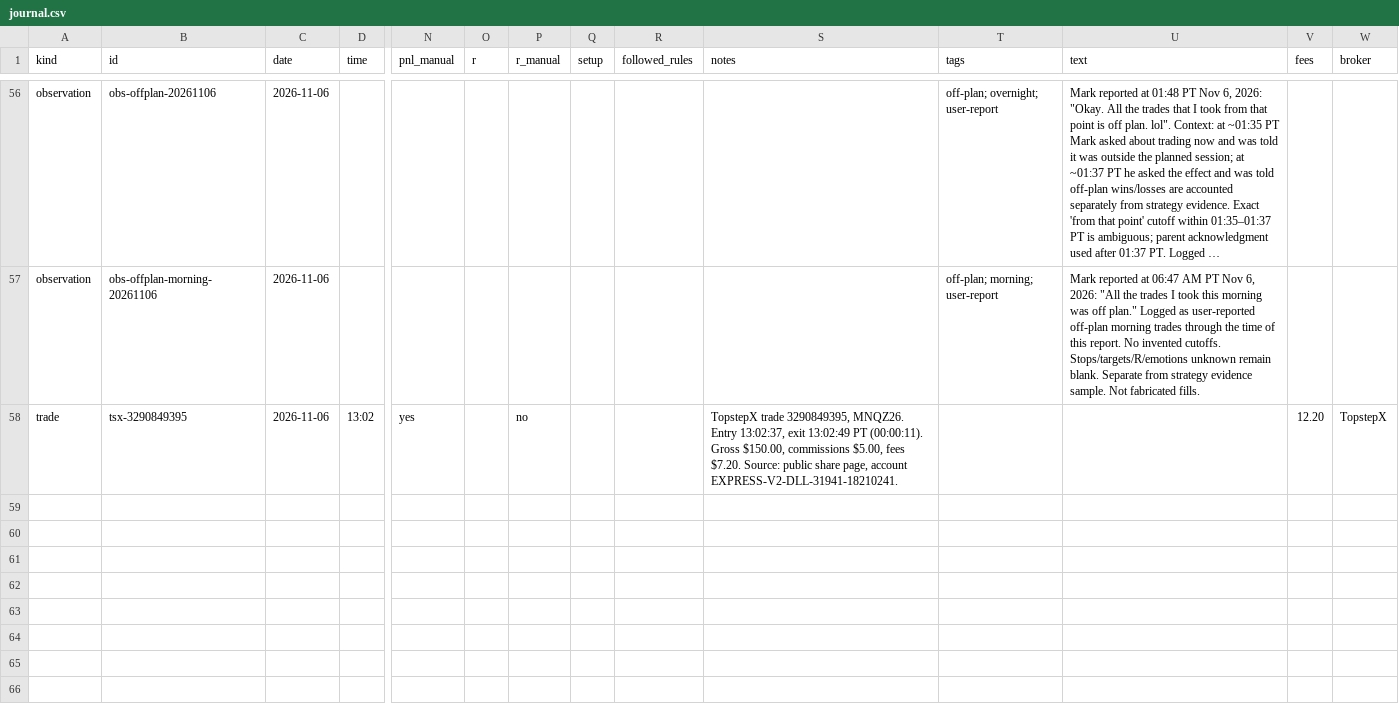
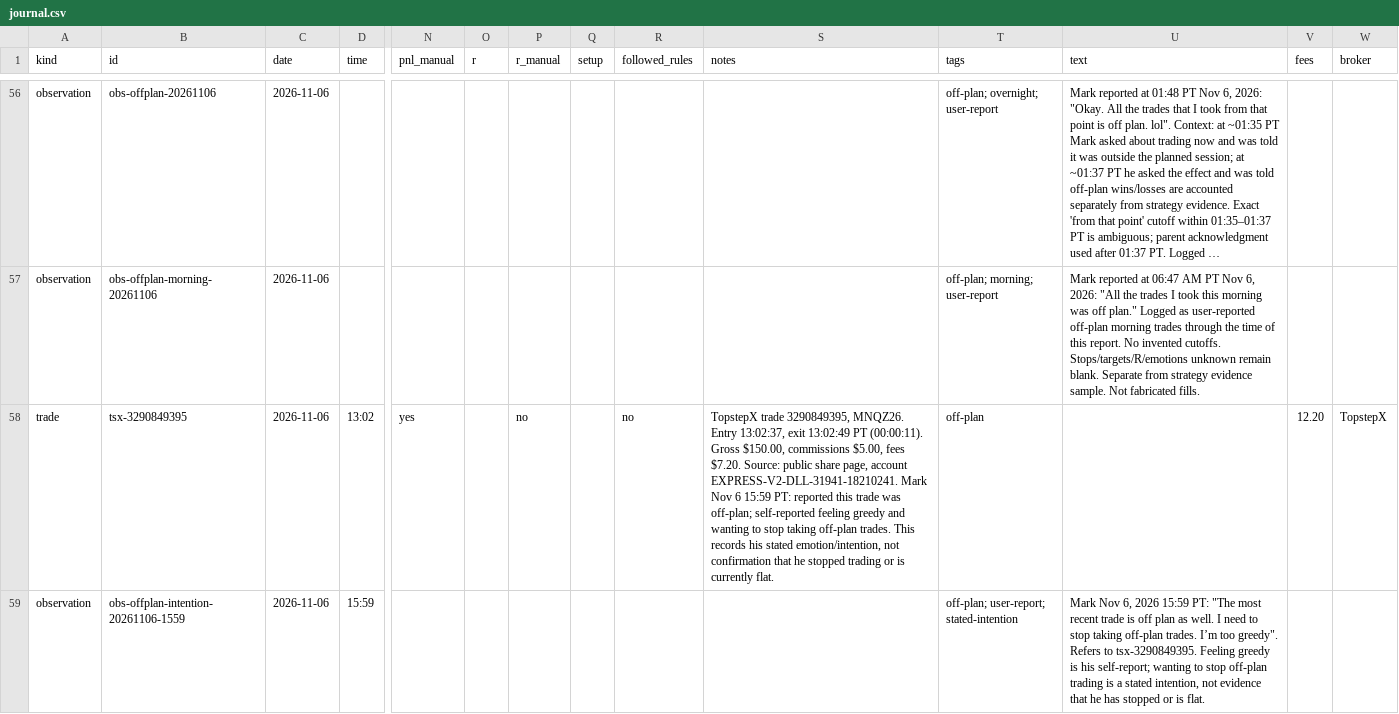
Before and after one commit to mark-escosura/mnq-dashboard, a CSV file: journal.csv, drawn as a sheet; only a part is shown, gaps mark what is left out; long unchanged cells end in …; rows hold the shown columns only; the diff names each change by its address in the sheet, - before the commit and + after, or states it on an @@ line.

Commit message:
Data: classify tsx-3290849395 off-plan per Mark 15:59 PT

```diff
--- a/journal.csv
+++ b/journal.csv
-R58 (followed_rules): (empty)
+R58 (followed_rules): no
-S58 (notes): …account EXPRESS-V2-DLL-31941-18210241.
+S58 (notes): …account EXPRESS-V2-DLL-31941-18210241. Mark Nov 6 15:59 PT: reported this trade was off-plan; self-reported feeling greedy and wanting to stop taking off-plan trades. This records his stated emotion/intention, not confirmation that he stopped trading or is currently flat.
-T58 (tags): (empty)
+T58 (tags): off-plan
+row 59: observation | obs-offplan-intention-20261106-1559 | 2026-11-06 | 15:59 |  |  |  |  |  |  | off-plan; user-report; stated-intention | Mark Nov 6, 2026 15:59 PT: "The most recent trade is off plan as well. I need to stop taking off-plan trades. I’m too greedy". Refers to tsx-3290849395. Feeling greedy is his self-report; wanting to stop off-plan trading is a stated intention, not evidence that he has stopped or is flat.
```
Also changed, not shown: 1 other file.
